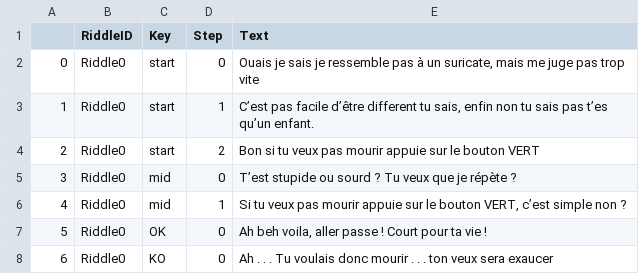
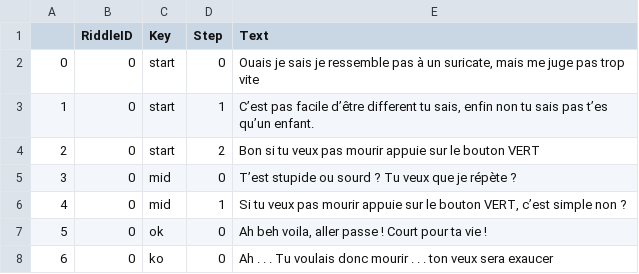
Before and after one commit to ze0/Suriscape, a CSV file: Enigmes/textes_des_enigmes.csv, drawn as a sheet.

Commit message:
Add files via upload

```diff
--- a/Enigmes/textes_des_enigmes.csv
+++ b/Enigmes/textes_des_enigmes.csv
@@ -1,8 +1,8 @@
 	RiddleID	Key	Step	Text
-0	Riddle0	start	0	Ouais je sais je ressemble pas à un suricate, mais me juge pas trop vite
-1	Riddle0	start	1	C’est pas facile d’être different tu sais, enfin non tu sais pas t’es qu’un enfant.
-2	Riddle0	start	2	Bon si tu veux pas mourir appuie sur le bouton VERT
-3	Riddle0	mid	0	T’est stupide ou sourd ? Tu veux que je répète ?
-4	Riddle0	mid	1	Si tu veux pas mourir appuie sur le bouton VERT, c’est simple non ?
-5	Riddle0	OK	0	Ah beh voila, aller passe ! Court pour ta vie !
-6	Riddle0	KO	0	Ah . . . Tu voulais donc mourir . . . ton veux sera exaucer
+0	0	start	0	Ouais je sais je ressemble pas à un suricate, mais me juge pas trop vite
+1	0	start	1	C’est pas facile d’être different tu sais, enfin non tu sais pas t’es qu’un enfant.
+2	0	start	2	Bon si tu veux pas mourir appuie sur le bouton VERT
+3	0	mid	0	T’est stupide ou sourd ? Tu veux que je répète ?
+4	0	mid	1	Si tu veux pas mourir appuie sur le bouton VERT, c’est simple non ?
+5	0	ok	0	Ah beh voila, aller passe ! Court pour ta vie !
+6	0	ko	0	Ah . . . Tu voulais donc mourir . . . ton veux sera exaucer
```
